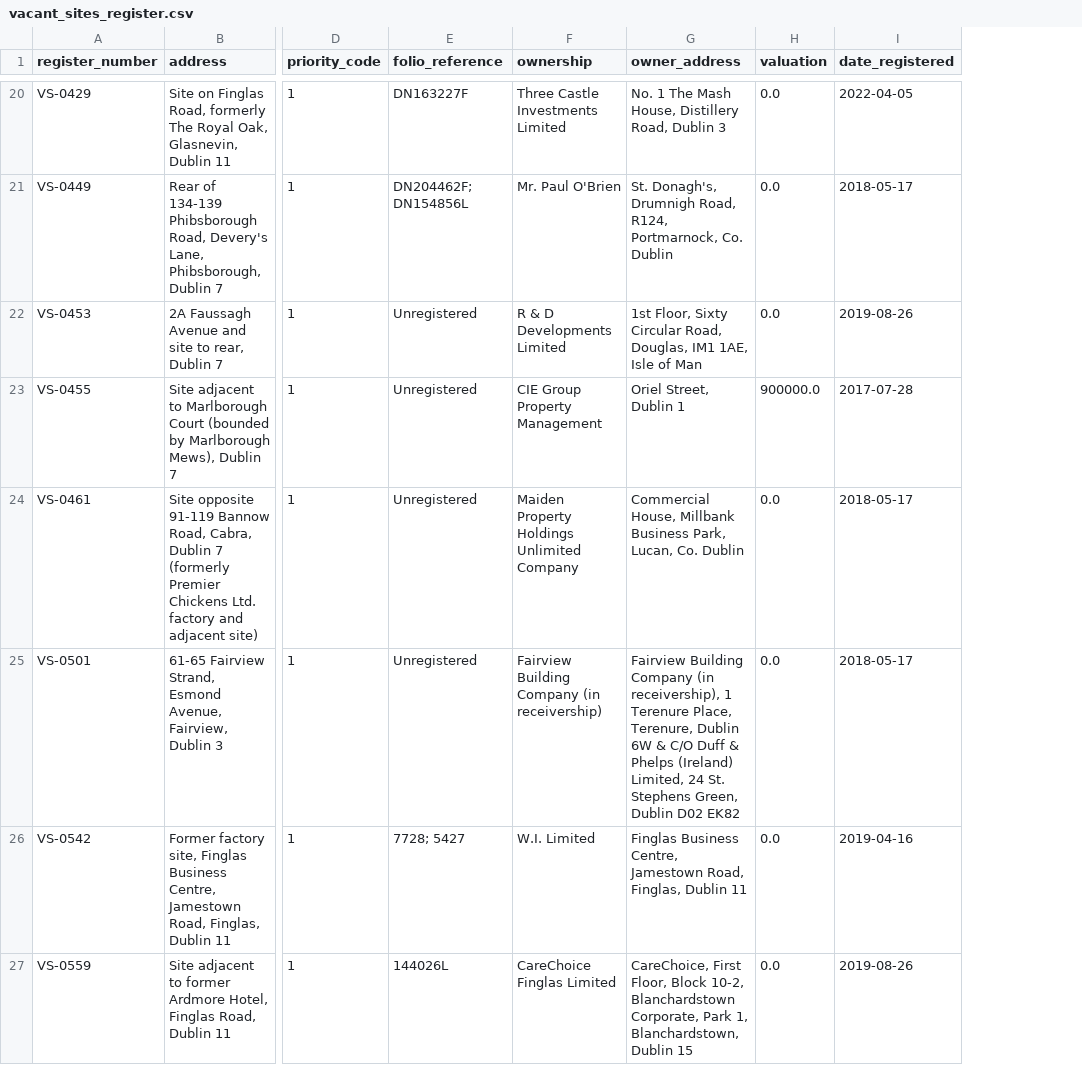
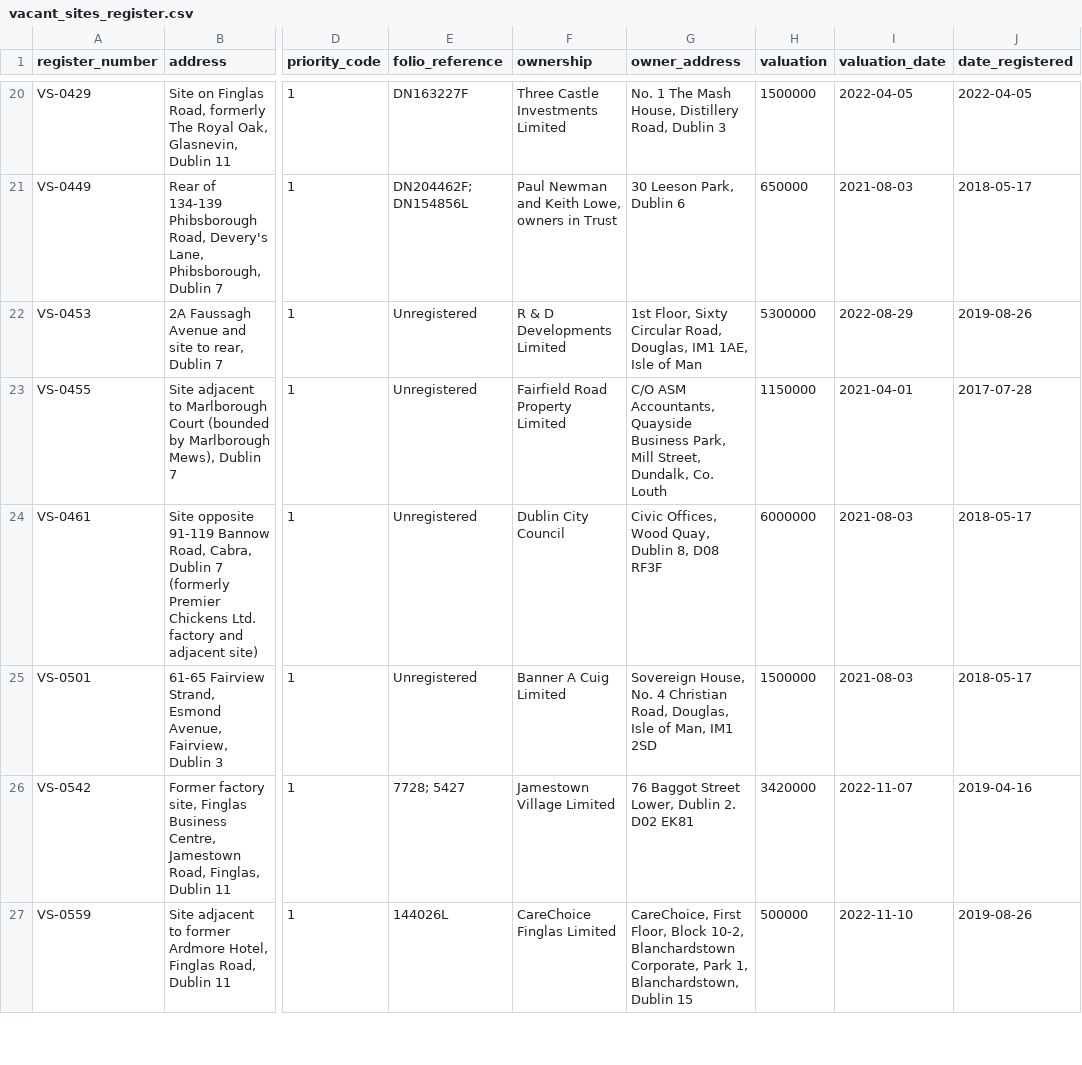
Before and after one commit to urschrei/derelict_sites_register, a CSV file: data/vacant_sites_register.csv, drawn as a sheet; only a part is shown, gaps mark what is left out; the diff covers the shown part only; the diff names each change by its address in the sheet, - before the commit and + after, or states it on an @@ line.

Commit message:
merge PDF ownership and valuation data into vacant sites build

```diff
--- a/data/vacant_sites_register.csv
+++ b/data/vacant_sites_register.csv
+column I (valuation_date), rows 20-27: 2022-04-05 | 2021-08-03 | 2022-08-29 | 2021-04-01 | 2021-08-03 | 2021-08-03 | 2022-11-07 | 2022-11-10
-H20 (valuation): 0.0
+H20 (valuation): 1500000
-F21 (ownership): Mr. Paul O'Brien
+F21 (ownership): Paul Newman and Keith Lowe, owners in Trust
-G21 (owner_address): St. Donagh's, Drumnigh Road, R124, Portmarnock, Co. Dublin
+G21 (owner_address): 30 Leeson Park, Dublin 6
-H21 (valuation): 0.0
+H21 (valuation): 650000
-H22 (valuation): 0.0
+H22 (valuation): 5300000
-F23 (ownership): CIE Group Property Management
+F23 (ownership): Fairfield Road Property Limited
-G23 (owner_address): Oriel Street, Dublin 1
+G23 (owner_address): C/O ASM Accountants, Quayside Business Park, Mill Street, Dundalk, Co. Louth
-H23 (valuation): 900000.0
+H23 (valuation): 1150000
-F24 (ownership): Maiden Property Holdings Unlimited Company
+F24 (ownership): Dublin City Council
-G24 (owner_address): Commercial House, Millbank Business Park, Lucan, Co. Dublin
+G24 (owner_address): Civic Offices, Wood Quay, Dublin 8, D08 RF3F
-H24 (valuation): 0.0
+H24 (valuation): 6000000
-F25 (ownership): Fairview Building Company (in receivership)
+F25 (ownership): Banner A Cuig Limited
-G25 (owner_address): Fairview Building Company (in receivership), 1 Terenure Place, Terenure, Dublin 6W & C/O Duff & Phelps (Ireland) Limited, 24 St. Stephens Green, Dublin D02 EK82
+G25 (owner_address): Sovereign House, No. 4 Christian Road, Douglas, Isle of Man, IM1 2SD
-H25 (valuation): 0.0
+H25 (valuation): 1500000
-F26 (ownership): W.I. Limited
+F26 (ownership): Jamestown Village Limited
-G26 (owner_address): Finglas Business Centre, Jamestown Road, Finglas, Dublin 11
+G26 (owner_address): 76 Baggot Street Lower, Dublin 2. D02 EK81
-H26 (valuation): 0.0
+H26 (valuation): 3420000
-H27 (valuation): 0.0
+H27 (valuation): 500000
```
Also changed, not shown: 45 edited cells elsewhere in this file, 2 other files.
